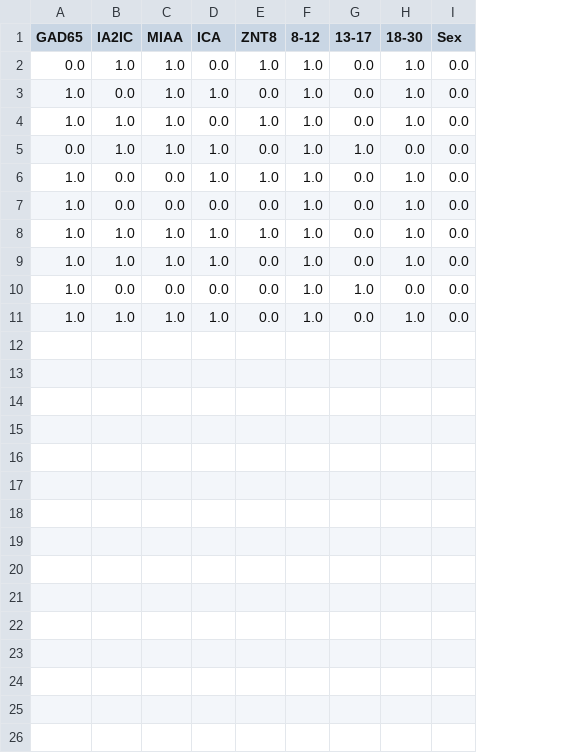
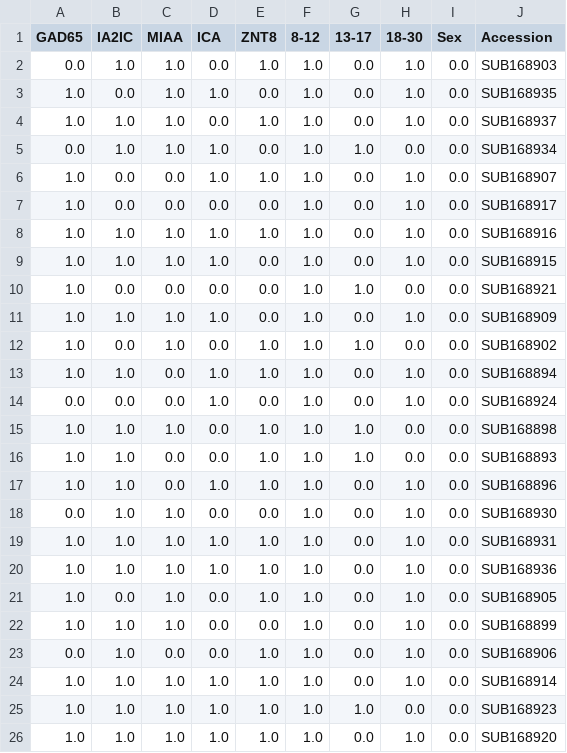
Before and after one commit to NIH-NLM/oadr-autoantibody, a CSV file: test_data/SDY797_RETRAINED_3x3_test.csv, drawn as a sheet; the diff names each change by its address in the sheet, - before the commit and + after, or states it on an @@ line.

```diff
--- a/test_data/SDY797_RETRAINED_3x3_test.csv
+++ b/test_data/SDY797_RETRAINED_3x3_test.csv
+column J (Accession), rows 2-11: SUB168903 | SUB168935 | SUB168937 | SUB168934 | SUB168907 | SUB168917 | SUB168916 | SUB168915 | SUB168921 | SUB168909
+row 12: 1.0 | 0.0 | 1.0 | 0.0 | 1.0 | 1.0 | 1.0 | 0.0 | 0.0 | SUB168902
+row 13: 1.0 | 1.0 | 0.0 | 1.0 | 1.0 | 1.0 | 0.0 | 1.0 | 0.0 | SUB168894
+row 14: 0.0 | 0.0 | 0.0 | 1.0 | 0.0 | 1.0 | 0.0 | 1.0 | 0.0 | SUB168924
+row 15: 1.0 | 1.0 | 1.0 | 0.0 | 1.0 | 1.0 | 1.0 | 0.0 | 0.0 | SUB168898
+row 16: 1.0 | 1.0 | 0.0 | 0.0 | 1.0 | 1.0 | 1.0 | 0.0 | 0.0 | SUB168893
+row 17: 1.0 | 1.0 | 0.0 | 1.0 | 1.0 | 1.0 | 0.0 | 1.0 | 0.0 | SUB168896
+row 18: 0.0 | 1.0 | 1.0 | 0.0 | 0.0 | 1.0 | 0.0 | 1.0 | 0.0 | SUB168930
+row 19: 1.0 | 1.0 | 1.0 | 1.0 | 1.0 | 1.0 | 0.0 | 1.0 | 0.0 | SUB168931
+row 20: 1.0 | 1.0 | 1.0 | 1.0 | 1.0 | 1.0 | 0.0 | 1.0 | 0.0 | SUB168936
+row 21: 1.0 | 0.0 | 1.0 | 0.0 | 1.0 | 1.0 | 0.0 | 1.0 | 0.0 | SUB168905
+row 22: 1.0 | 1.0 | 1.0 | 0.0 | 0.0 | 1.0 | 0.0 | 1.0 | 0.0 | SUB168899
+row 23: 0.0 | 1.0 | 0.0 | 0.0 | 1.0 | 1.0 | 0.0 | 1.0 | 0.0 | SUB168906
+row 24: 1.0 | 1.0 | 1.0 | 1.0 | 1.0 | 1.0 | 0.0 | 1.0 | 0.0 | SUB168914
+row 25: 1.0 | 1.0 | 1.0 | 1.0 | 1.0 | 1.0 | 1.0 | 0.0 | 0.0 | SUB168923
+row 26: 1.0 | 1.0 | 1.0 | 1.0 | 1.0 | 1.0 | 0.0 | 1.0 | 0.0 | SUB168920
```
Also changed, not shown: test_data/SDY1625_3x3_test.csv, test_data/SDY1625_RETRAINED_3x3_test.csv, 29 other files.
